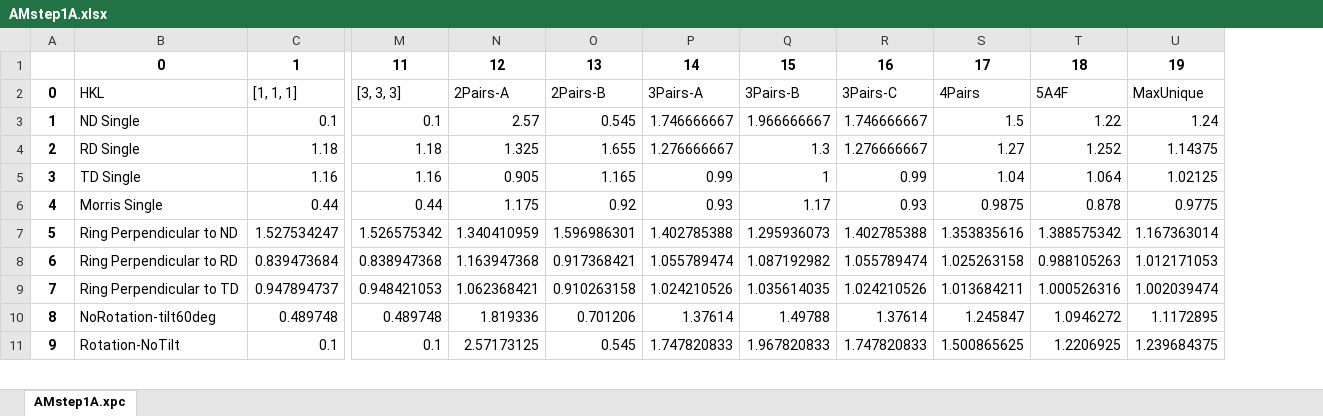
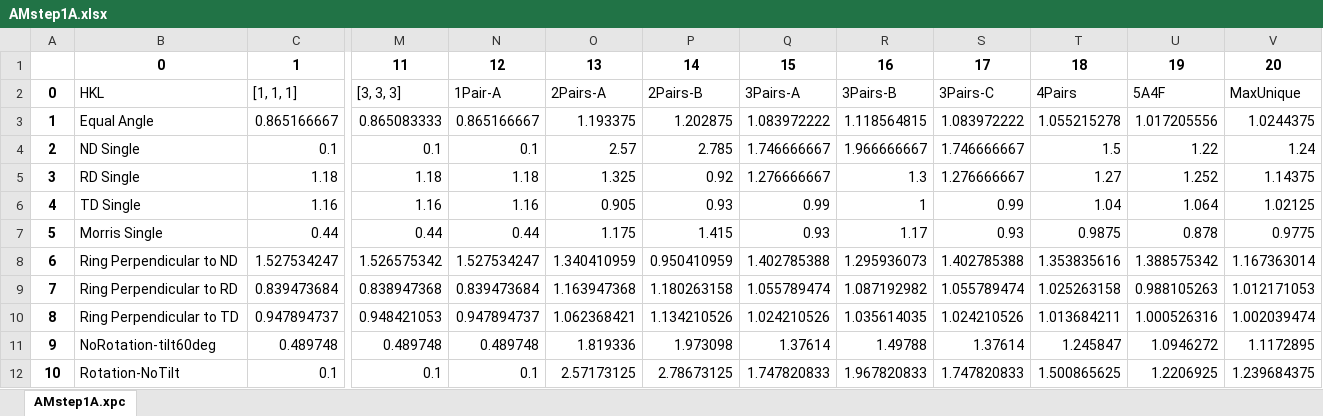
Before and after one commit to usnistgov/Texture-Sampling-PhaseMeasurement-BiasErrors, an Excel workbook: JupyterNotebooks/AveragedIntensities-Exp/AMstep1A.xlsx, sheet AMstep1A.xpc, drawn as a sheet; only a part is shown, gaps mark what is left out; values as stored, in another font and other column widths than the file's, no borders; removed rows and columns are numbered as before the commit, all else as after; rows hold the shown columns only; the diff covers the shown part only; the diff names each change by its address in the sheet, - before the commit and + after, or states it on an @@ line.

```diff
--- a/JupyterNotebooks/AveragedIntensities-Exp/AMstep1A.xlsx (sheet AMstep1A.xpc)
+++ b/JupyterNotebooks/AveragedIntensities-Exp/AMstep1A.xlsx (sheet AMstep1A.xpc)
+column N, rows 1-2: 12 | 1Pair-A; rows 4-12: 0.1 | 1.18 | 1.16 | 0.44 | 1.527534247 | 0.839473684 | 0.947894737 | 0.489748 | 0.1
-column O, rows 1-11: 13 | 2Pairs-B | 0.545 | 1.655 | 1.165 | 0.92 | 1.596986301 | 0.917368421 | 0.910263158 | 0.701206 | 0.545
+column P, rows 1-2: 14 | 2Pairs-B; rows 4-12: 2.785 | 0.92 | 0.93 | 1.415 | 0.950410959 | 1.180263158 | 1.134210526 | 1.973098 | 2.78673125
-O1: 12
+O1: 13
-Q1: 14
+Q1: 15
-R1: 15
+R1: 16
-S1: 16
+S1: 17
-T1: 17
+T1: 18
-U1: 18
+U1: 19
-V1: 19
+V1: 20
+row 3: 1 | Equal Angle | 0.865166667 | 0.865083333 | 0.865166667 | 1.193375 | 1.202875 | 1.083972222 | 1.118564815 | 1.083972222 | 1.055215278 | 1.017205556 | 1.0244375
@@ column A renumbered between rows 4 and 46 @@
```
Also changed, not shown: 12 added rows and 12 edited cells elsewhere in this sheet, JupyterNotebooks/AveragedIntensities-Exp/AMstep1F.xlsx, JupyterNotebooks/AveragedIntensities-Exp/TRIP700A.xlsx, 25 other files.
